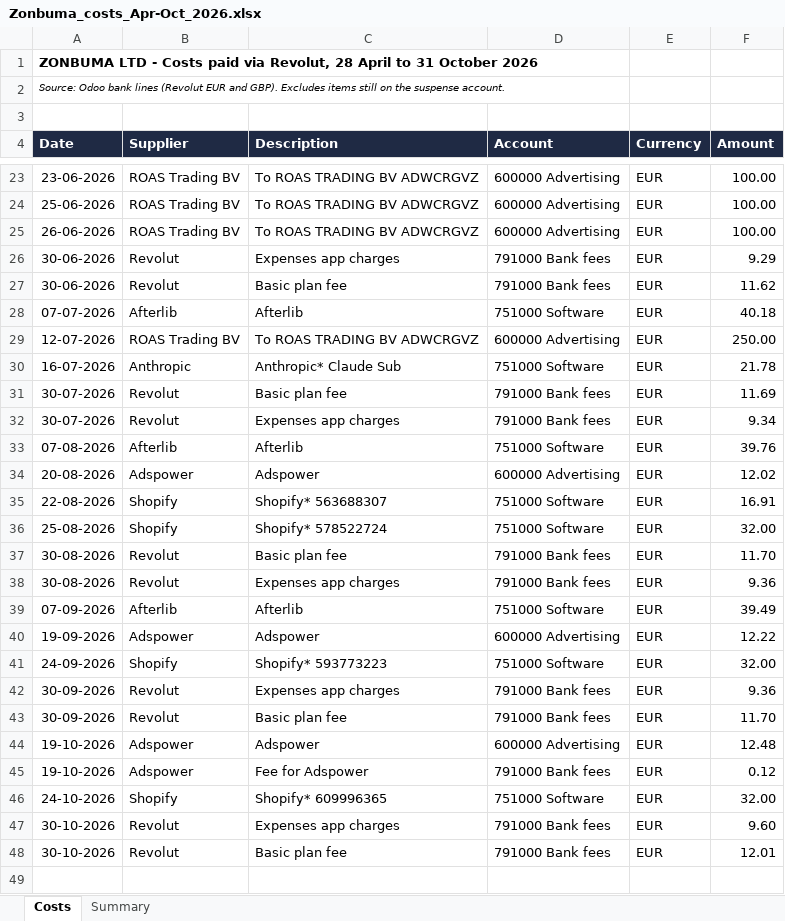
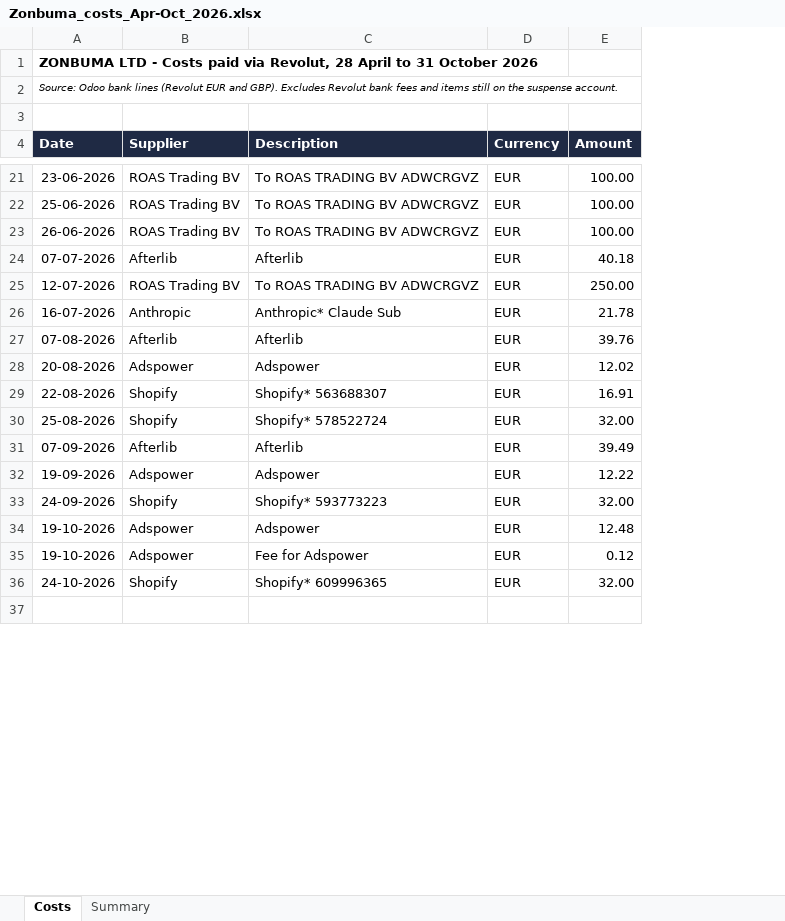
Before and after one commit to ElsayedElkassas/Elsayedelkassas, an Excel workbook: Zonbuma_costs_Apr-Oct_2026.xlsx, sheet Costs, drawn as a sheet; only a part is shown, gaps mark what is left out; values as stored, in another font and other column widths than the file's, no borders; the diff covers the shown part only; the diff names each change by its address in the sheet, - before the commit and + after, or states it on an @@ line.

```diff
--- a/Zonbuma_costs_Apr-Oct_2026.xlsx (sheet Costs)
+++ b/Zonbuma_costs_Apr-Oct_2026.xlsx (sheet Costs)
-column D (Account), rows 23-25: all 600000 Advertising; rows 28-30: 751000 Software | 600000 Advertising | 751000 Software; rows 33-36: 751000 Software | 600000 Advertising | 751000 Software | 751000 Software; rows 39-41: 751000 Software | 600000 Advertising | 751000 Software; rows 44-46: 600000 Advertising | 791000 Bank fees | 751000 Software
-A2 (Date): …GBP). Excludes items still…
+A2 (Date): …GBP). Excludes Revolut bank fees and items still…
-row 26: 30-06-2026 | Revolut | Expenses app charges | 791000 Bank fees | EUR | 9.29
-row 27: 30-06-2026 | Revolut | Basic plan fee | 791000 Bank fees | EUR | 11.62
-row 31: 30-07-2026 | Revolut | Basic plan fee | 791000 Bank fees | EUR | 11.69
-row 32: 30-07-2026 | Revolut | Expenses app charges | 791000 Bank fees | EUR | 9.34
-row 37: 30-08-2026 | Revolut | Basic plan fee | 791000 Bank fees | EUR | 11.70
-row 38: 30-08-2026 | Revolut | Expenses app charges | 791000 Bank fees | EUR | 9.36
-row 42: 30-09-2026 | Revolut | Expenses app charges | 791000 Bank fees | EUR | 9.36
-row 43: 30-09-2026 | Revolut | Basic plan fee | 791000 Bank fees | EUR | 11.70
-row 47: 30-10-2026 | Revolut | Expenses app charges | 791000 Bank fees | EUR | 9.60
-row 48: 30-10-2026 | Revolut | Basic plan fee | 791000 Bank fees | EUR | 12.01
```
Also changed, not shown: 3 removed rows and 1 edited cell elsewhere in this sheet, sheet Summary, formulas that keep their value.
